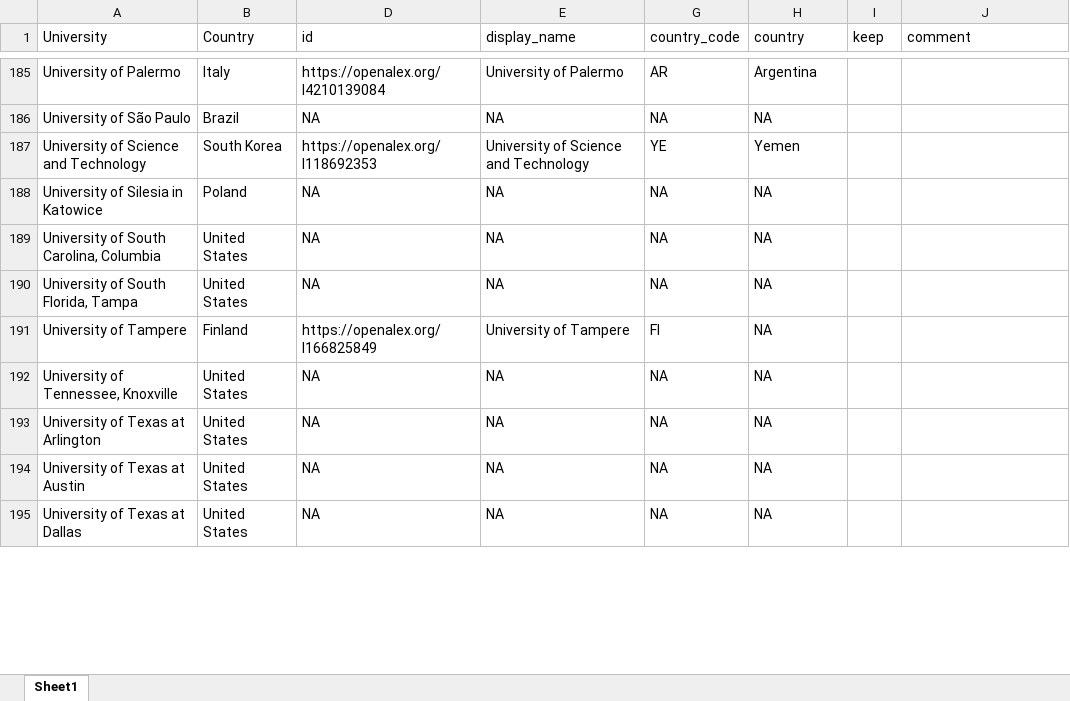
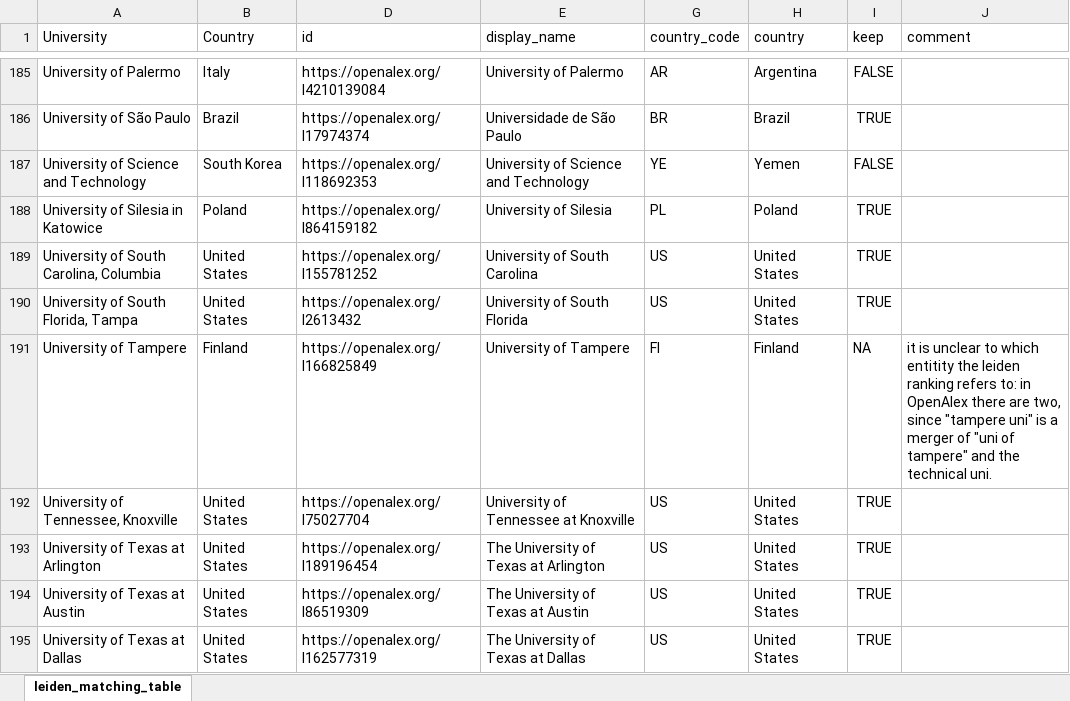
Before and after one commit to tklebel/apc_effect, an Excel workbook: data/processed/leiden_matching_table.xlsx, sheet leiden_matching_table, drawn as a sheet; only a part is shown, gaps mark what is left out; values as stored, in another font and other column widths than the file's, no borders; the diff covers the shown part only; the diff names each change by its address in the sheet, - before the commit and + after, or states it on an @@ line.

Commit message:
finish leiden matching and add csv

```diff
--- a/data/processed/leiden_matching_table.xlsx (sheet leiden_matching_table)
+++ b/data/processed/leiden_matching_table.xlsx (sheet leiden_matching_table)
-sheet tab: Sheet1
+sheet tab: leiden_matching_table
-I185 (keep): (empty)
+I185 (keep): FALSE
-D186 (id): NA
+D186 (id): https://openalex.org/I17974374
-E186 (display_name): NA
+E186 (display_name): Universidade de São Paulo
-G186 (country_code): NA
+G186 (country_code): BR
-H186 (country): NA
+H186 (country): Brazil
-I186 (keep): (empty)
+I186 (keep): TRUE
-I187 (keep): (empty)
+I187 (keep): FALSE
-D188 (id): NA
+D188 (id): https://openalex.org/I864159182
-E188 (display_name): NA
+E188 (display_name): University of Silesia
-G188 (country_code): NA
+G188 (country_code): PL
-H188 (country): NA
+H188 (country): Poland
-I188:I190 (keep): (empty)
+I188:I190 (keep): TRUE
-D189 (id): NA
+D189 (id): https://openalex.org/I155781252
-E189 (display_name): NA
+E189 (display_name): University of South Carolina
-G189:G190 (country_code): NA
+G189:G190 (country_code): US
-H189:H190 (country): NA
+H189:H190 (country): United States
-D190 (id): NA
+D190 (id): https://openalex.org/I2613432
-E190 (display_name): NA
+E190 (display_name): University of South Florida
-H191 (country): NA
+H191 (country): Finland
-I191 (keep): (empty)
+I191 (keep): NA
-J191 (comment): (empty)
+J191 (comment): it is unclear to which entitity the leiden ranking refers to: in OpenAlex there are two, since "tampere uni" is a merger of "uni of tampere" and the technical uni.
-D192 (id): NA
+D192 (id): https://openalex.org/I75027704
-E192 (display_name): NA
+E192 (display_name): University of Tennessee at Knoxville
-G192:G195 (country_code): NA
+G192:G195 (country_code): US
-H192:H195 (country): NA
+H192:H195 (country): United States
-I192:I195 (keep): (empty)
+I192:I195 (keep): TRUE
-D193 (id): NA
+D193 (id): https://openalex.org/I189196454
-E193 (display_name): NA
+E193 (display_name): The University of Texas at Arlington
-D194 (id): NA
+D194 (id): https://openalex.org/I86519309
-E194 (display_name): NA
+E194 (display_name): The University of Texas at Austin
-D195 (id): NA
+D195 (id): https://openalex.org/I162577319
-E195 (display_name): NA
+E195 (display_name): The University of Texas at Dallas
```
Also changed, not shown: 185 edited cells elsewhere in this sheet, 1 other file.
